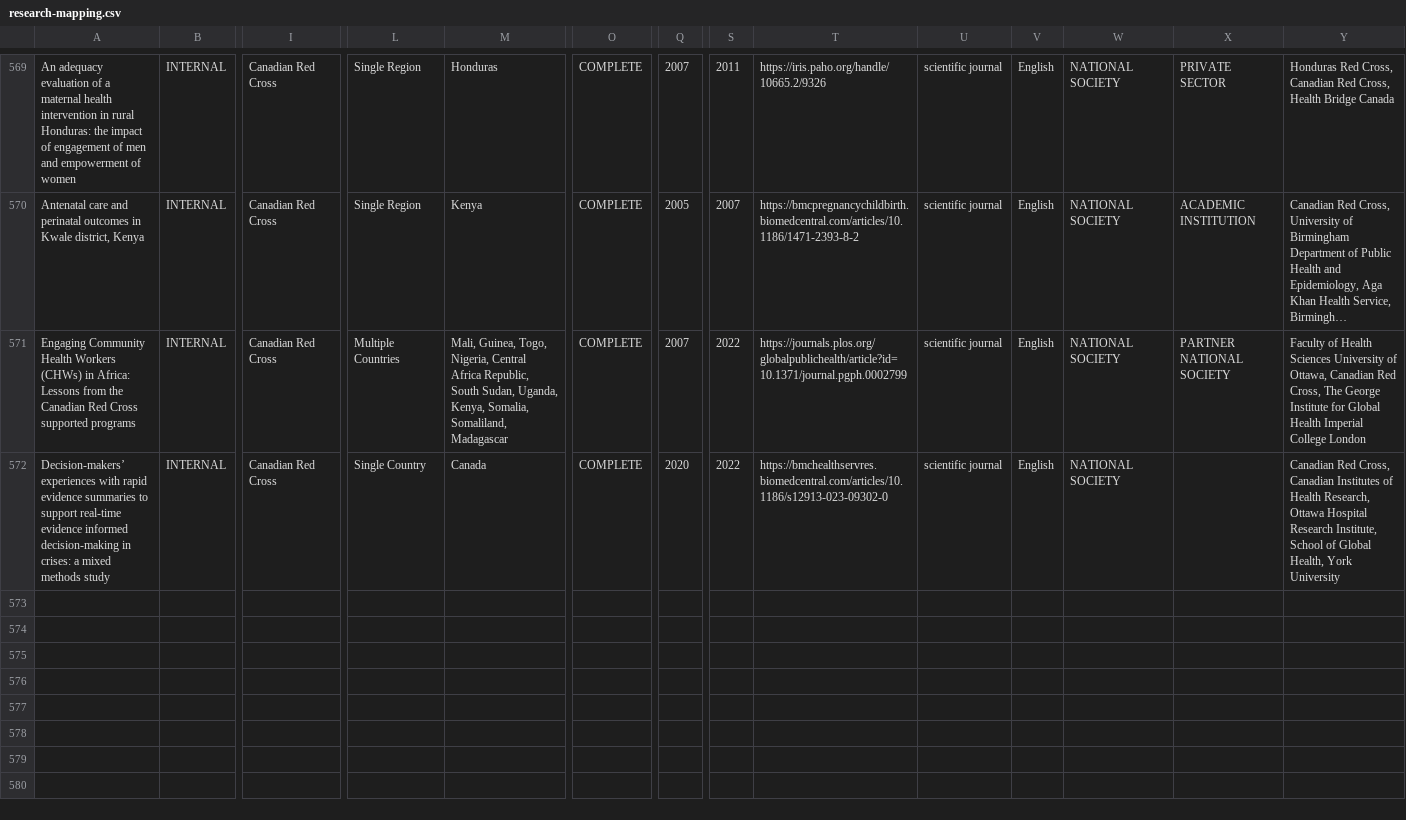
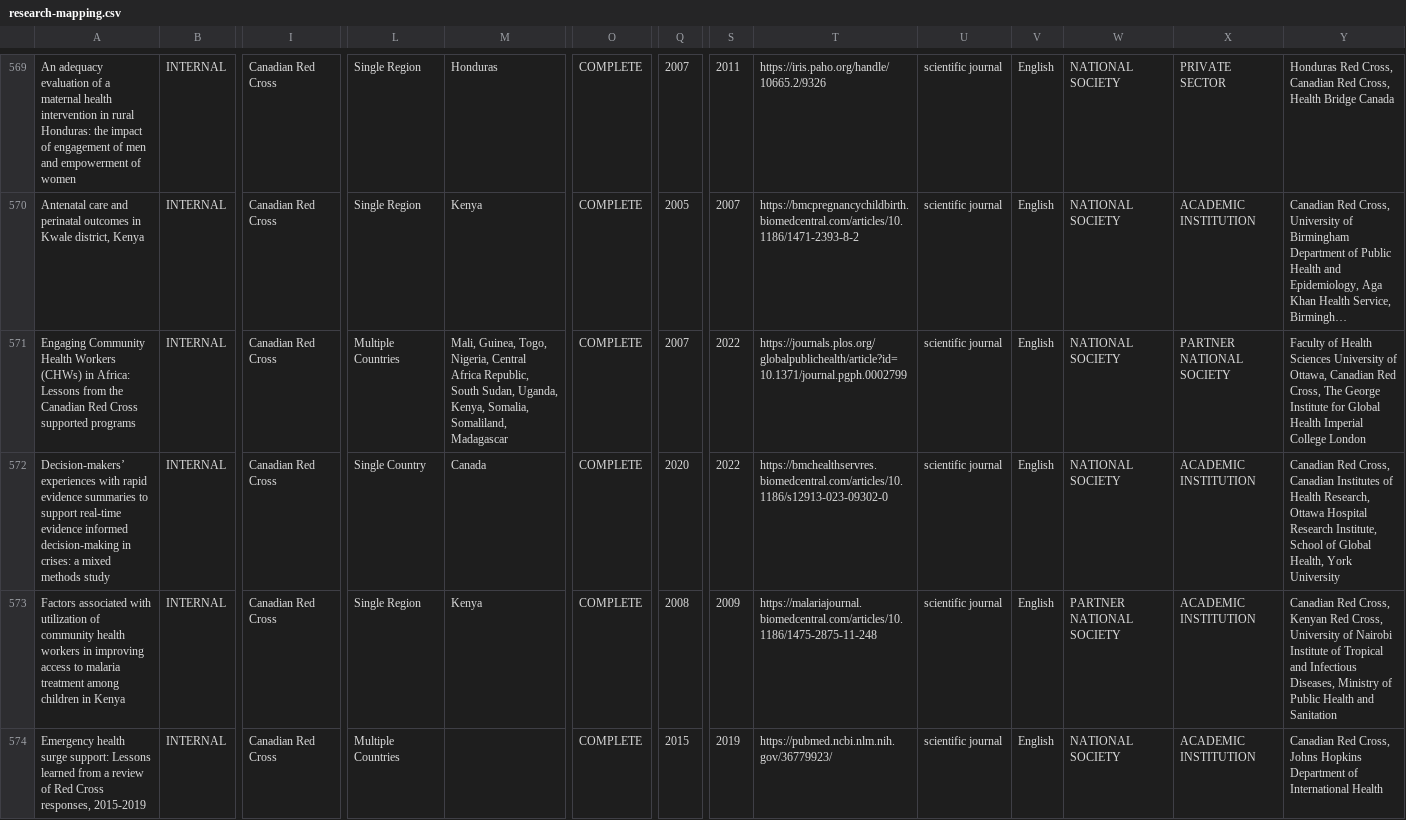
Before and after one commit to AmericanRedCross/research-mapping, a CSV file: pages/data/research-mapping.csv, drawn as a sheet; only a part is shown, gaps mark what is left out; long unchanged cells end in …; rows hold the shown columns only; the diff covers the shown part only; the diff names each change by its address in the sheet, - before the commit and + after, or states it on an @@ line.

```diff
--- a/pages/data/research-mapping.csv
+++ b/pages/data/research-mapping.csv
-X572: (empty)
+X572: ACADEMIC INSTITUTION
+row 573: Factors associated with utilization of community health workers in improving access to malaria treatment among children in Kenya | INTERNAL | Canadian Red Cross | Single Region | Kenya | COMPLETE | 2008 | 2009 | https://malariajournal.biomedcentral.com/articles/10.1186/1475-2875-11-248 | scientific journal | English | PARTNER NATIONAL SOCIETY | ACADEMIC INSTITUTION | Canadian Red Cross, Kenyan Red Cross, University of Nairobi Institute of Tropical and Infectious Diseases, Ministry of Public Health and Sanitation
+row 574: Emergency health surge support: Lessons learned from a review of Red Cross responses, 2015-2019 | INTERNAL | Canadian Red Cross | Multiple Countries |  | COMPLETE | 2015 | 2019 | https://pubmed.ncbi.nlm.nih.gov/36779923/ | scientific journal | English | NATIONAL SOCIETY | ACADEMIC INSTITUTION | Canadian Red Cross, Johns Hopkins Department of International Health
```
Also changed, not shown: 8 added rows elsewhere in this file.
